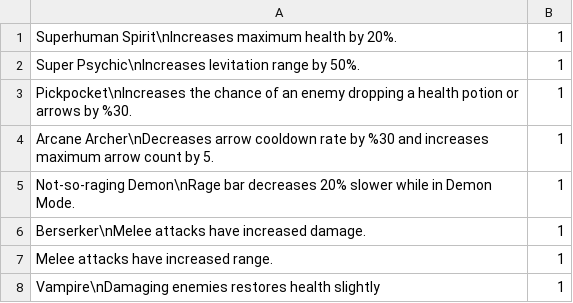
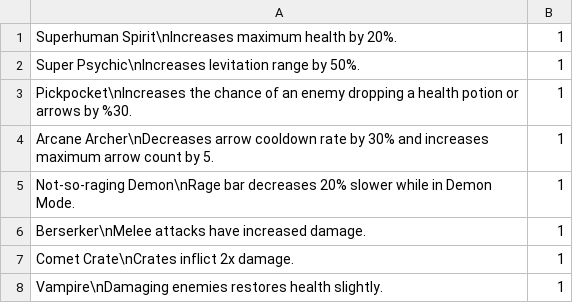
Before and after one commit to tanay-15/Capstone, a CSV file: Prototype/Assets/Text Assets/SkillTreeNodeDescriptions.csv, drawn as a sheet.

Commit message:
Updated skill tree and descriptions.

```diff
--- a/Prototype/Assets/Text Assets/SkillTreeNodeDescriptions.csv
+++ b/Prototype/Assets/Text Assets/SkillTreeNodeDescriptions.csv
@@ -3,6 +3,6 @@ Super Psychic\nIncreases levitation range by 50%.,1
 Pickpocket\nIncreases the chance of an enemy dropping a health potion or arrows by %30.,1
-Arcane Archer\nDecreases arrow cooldown rate by %30 and increases maximum arrow count by 5.,1
+Arcane Archer\nDecreases arrow cooldown rate by 30% and increases maximum arrow count by 5.,1
 Not-so-raging Demon\nRage bar decreases 20% slower while in Demon Mode.,1
 Berserker\nMelee attacks have increased damage.,1
-Melee attacks have increased range.,1
-Vampire\nDamaging enemies restores health slightly,1
+Comet Crate\nCrates inflict 2x damage.,1
+Vampire\nDamaging enemies restores health slightly.,1
```
Also changed, not shown: 4 other files.
